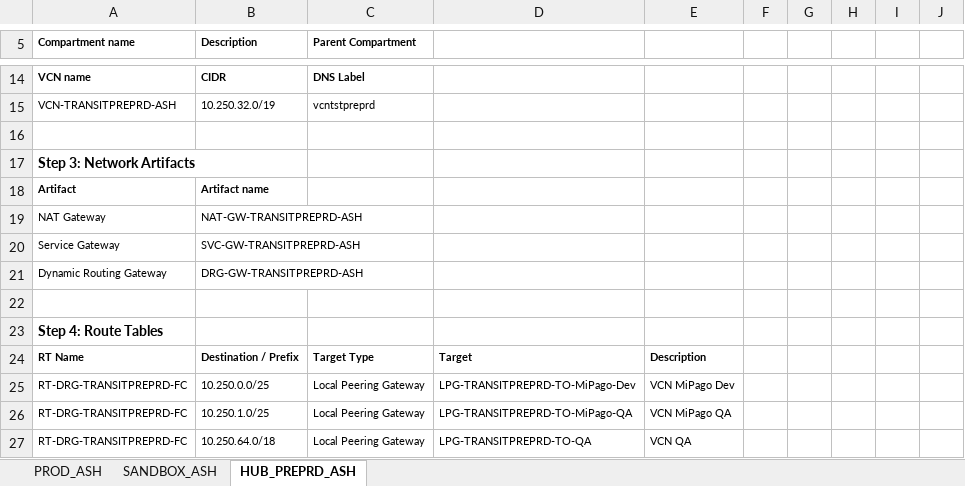
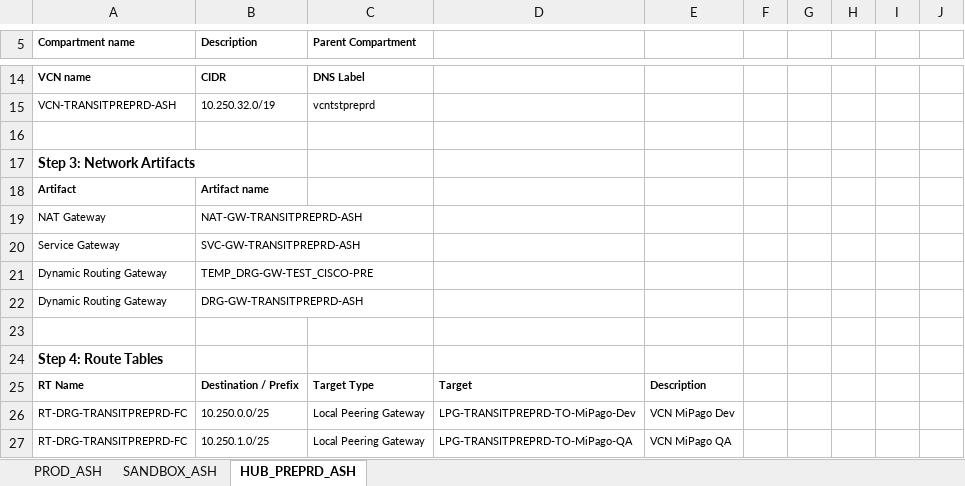
Before and after one commit to mauronio/py-oci-tools, an Excel workbook: infra-blueprint/workspace/CompartmentReports.xlsx, sheet HUB_PREPRD_ASH, drawn as a sheet; only a part is shown, gaps mark what is left out; the shorter side is filled out with more unchanged rows; values as stored, in another font and other column widths than the file's, no borders; the diff covers the shown part only; the diff names each change by its address in the sheet, - before the commit and + after, or states it on an @@ line.

```diff
--- a/infra-blueprint/workspace/CompartmentReports.xlsx (sheet HUB_PREPRD_ASH)
+++ b/infra-blueprint/workspace/CompartmentReports.xlsx (sheet HUB_PREPRD_ASH)
+row 21: Dynamic Routing Gateway | TEMP_DRG-GW-TEST_CISCO-PRE
```
Also changed, not shown: 6 added rows and 5 edited cells elsewhere in this sheet, sheet SANDBOX_ASH, sheet PROD_ASH, 2 other files.
